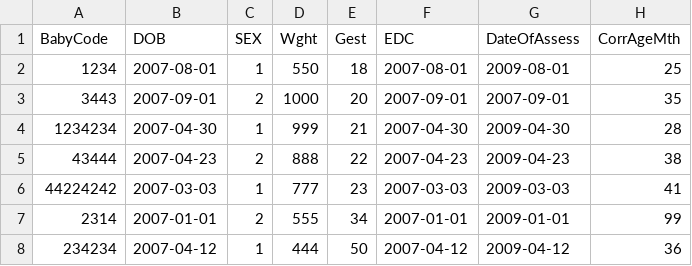
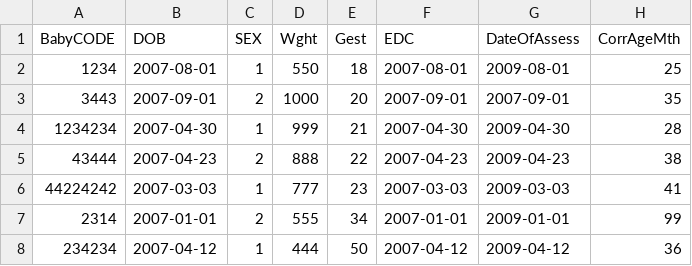
Before and after one commit to ryanbraganza/anznn, a CSV file: test_data/batch_files/followup_errors_and_warnings.csv, drawn as a sheet; only a part is shown; the diff names each change by its address in the sheet, - before the commit and + after, or states it on an @@ line.

Commit message:
PERI-184 BabyCode -> BabyCODE

```diff
--- a/test_data/batch_files/followup_errors_and_warnings.csv
+++ b/test_data/batch_files/followup_errors_and_warnings.csv
-A1: BabyCode
+A1: BabyCODE
```
Also changed, not shown: test_data/survey/batch_files/a_range_of_problems.csv, test_data/survey/batch_files/bad_decimal.csv, 45 other files.
